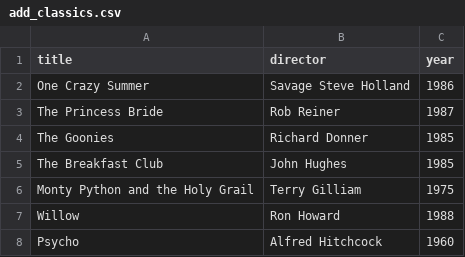
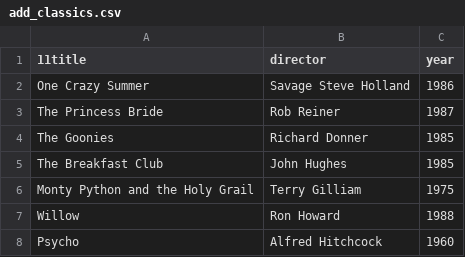
Before and after one commit to Bentakor/webflyx, a CSV file: add_classics.csv, drawn as a sheet.

Commit message:
L:

```diff
--- a/add_classics.csv
+++ b/add_classics.csv
@@ -1,2 +1,2 @@
-title, director, year
+11title, director, year
 One Crazy Summer, Savage Steve Holland, 1986
```
